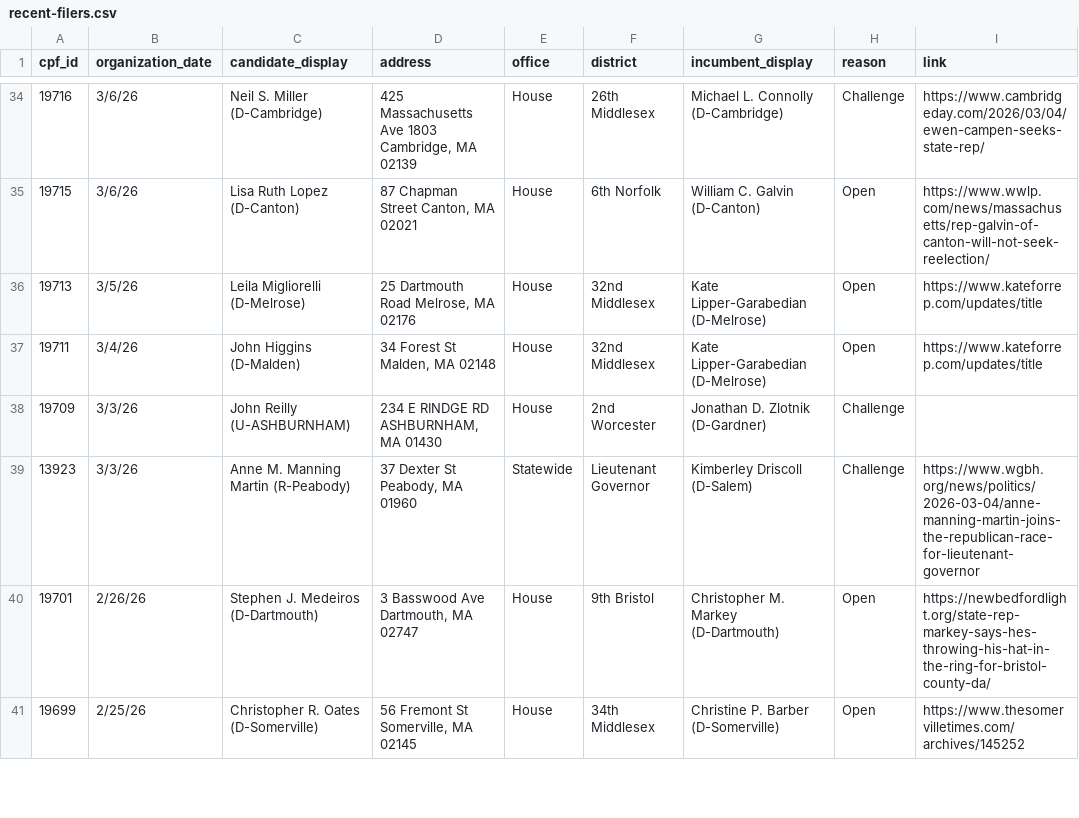
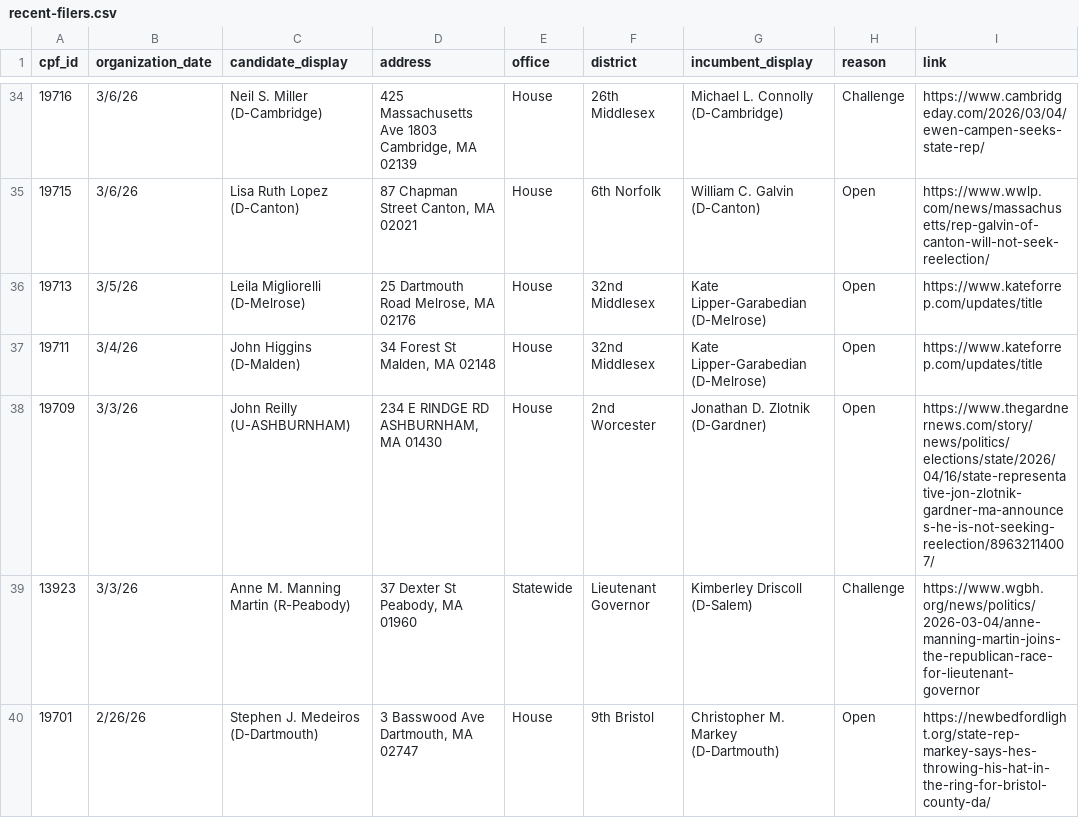
Before and after one commit to bwbensonjr/ocpf-analysis, a CSV file: data/recent-filers.csv, drawn as a sheet; only a part is shown, gaps mark what is left out; the shorter side is filled out with more unchanged rows.

Commit message:
Updates 2026-04-22

```diff
--- a/data/recent-filers.csv
+++ b/data/recent-filers.csv
@@ -37,3 +37,3 @@ cpf_id,organization_date,candidate_display,address,office,district,incumbent_dis
 19711,3/4/26,John Higgins (D-Malden),"34 Forest St Malden, MA 02148",House,32nd Middlesex,Kate Lipper-Garabedian (D-Melrose),Open,https://www.kateforrep.com/updates/title
-19709,3/3/26,John Reilly (U-ASHBURNHAM),"234 E RINDGE RD ASHBURNHAM, MA 01430",House,2nd Worcester,Jonathan D. Zlotnik (D-Gardner),Challenge,
+19709,3/3/26,John Reilly (U-ASHBURNHAM),"234 E RINDGE RD ASHBURNHAM, MA 01430",House,2nd Worcester,Jonathan D. Zlotnik (D-Gardner),Open,https://www.thegardnernews.com/story/news/politics/elections/state/2026/04/16/state-representative-jon-zlotnik-gardner-ma-announces-he-is-not-seeking-reelection/89632114007/
 13923,3/3/26,Anne M. Manning Martin (R-Peabody),"37 Dexter St Peabody, MA 01960",Statewide,Lieutenant Governor,Kimberley Driscoll (D-Salem),Challenge,https://www.wgbh.org/news/politics/2026-03-04/anne-manning-martin-joins-the-republican-race-for-lieutenant-governor
```
